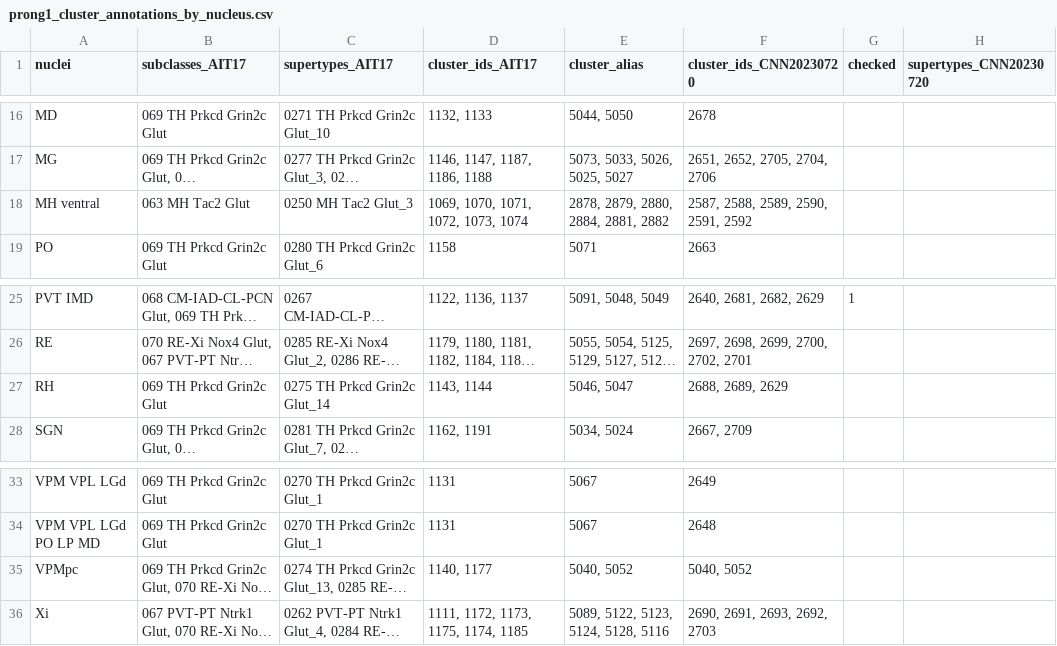
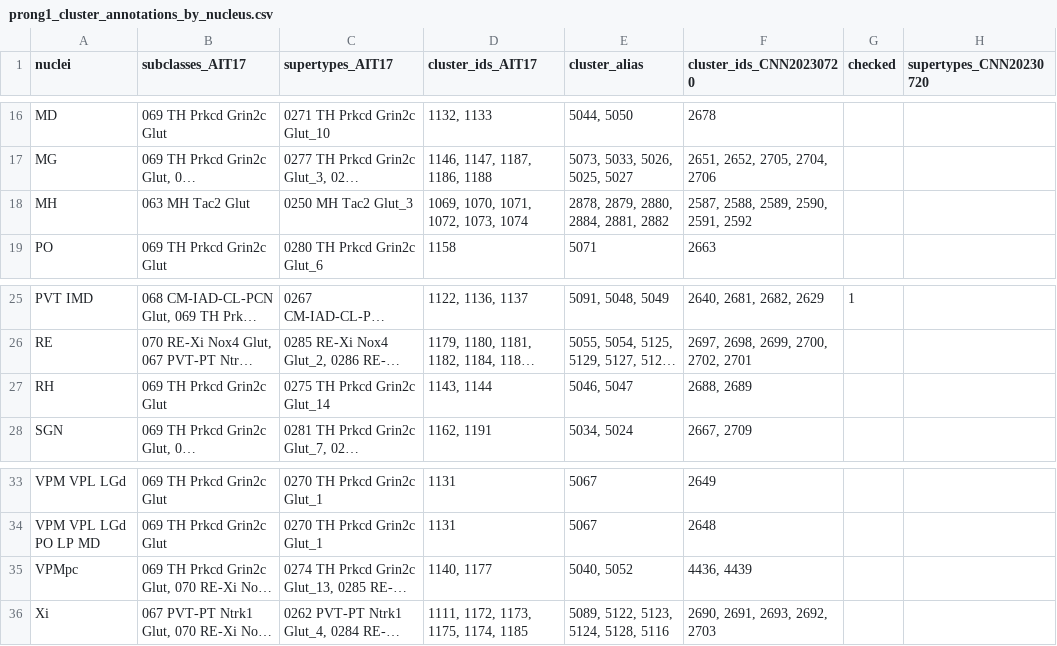
Before and after one commit to AllenNeuralDynamics/thalmanac, a CSV file: code/thalamus_merfish_analysis/resources/prong1_cluster_annotations_by_nucleus.csv, drawn as a sheet; only a part is shown, gaps mark what is left out; long unchanged cells end in …; the diff names each change by its address in the sheet, - before the commit and + after, or states it on an @@ line.

Commit message:
annotations app and updated annotations scripts

```diff
--- a/code/thalamus_merfish_analysis/resources/prong1_cluster_annotations_by_nucleus.csv
+++ b/code/thalamus_merfish_analysis/resources/prong1_cluster_annotations_by_nucleus.csv
-A18 (nuclei): MH ventral
+A18 (nuclei): MH
-F27 (cluster_ids_CNN20230720): 2688, 2689, 2629
+F27 (cluster_ids_CNN20230720): 2688, 2689
-F35 (cluster_ids_CNN20230720): 5040, 5052
+F35 (cluster_ids_CNN20230720): 4436, 4439
```
Also changed, not shown: code/thalamus_merfish_analysis/resources/annotations_c2n_auto.csv, 6 other files.
